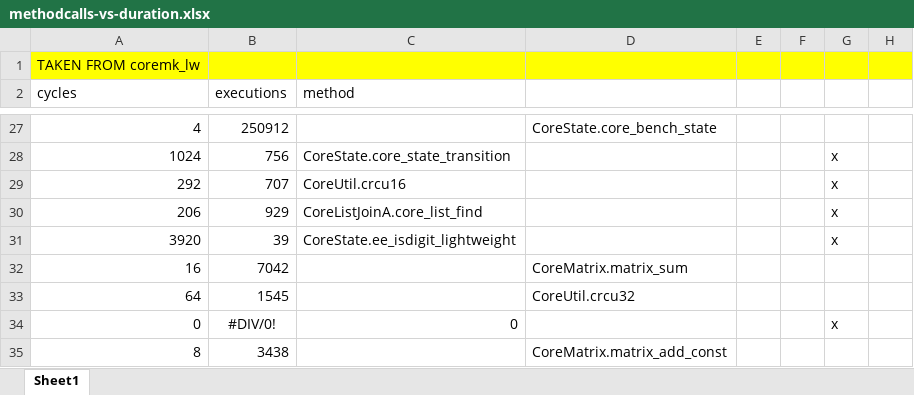
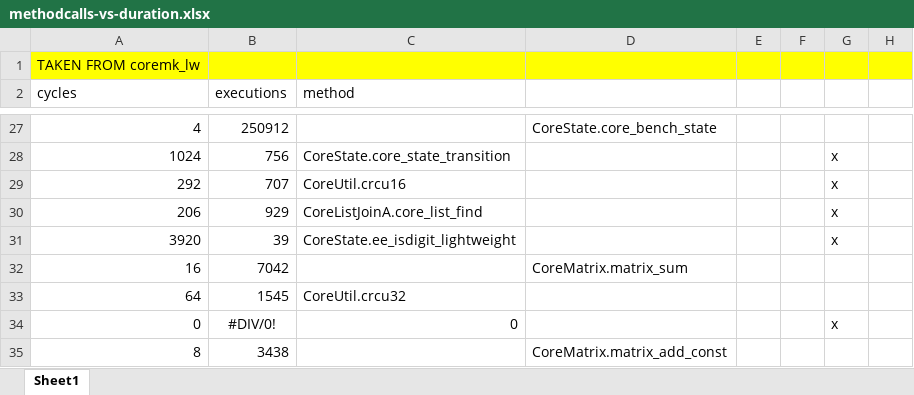
Before and after one commit to nielsreijers/phdthesis, an Excel workbook: data/methodcalls-vs-duration.xlsx, sheet Sheet1, drawn as a sheet; only a part is shown, gaps mark what is left out; values as stored, in another font and other column widths than the file's, no borders; the diff names each change by its address in the sheet, - before the commit and + after, or states it on an @@ line.

```diff
--- a/data/methodcalls-vs-duration.xlsx (sheet Sheet1)
+++ b/data/methodcalls-vs-duration.xlsx (sheet Sheet1)
-C33 (method): (empty)
+C33 (method): CoreUtil.crcu32
-D33: CoreUtil.crcu32
+D33: (empty)
```
Also changed, not shown: data/cost-of-safety.xlsx, 38 other files.
